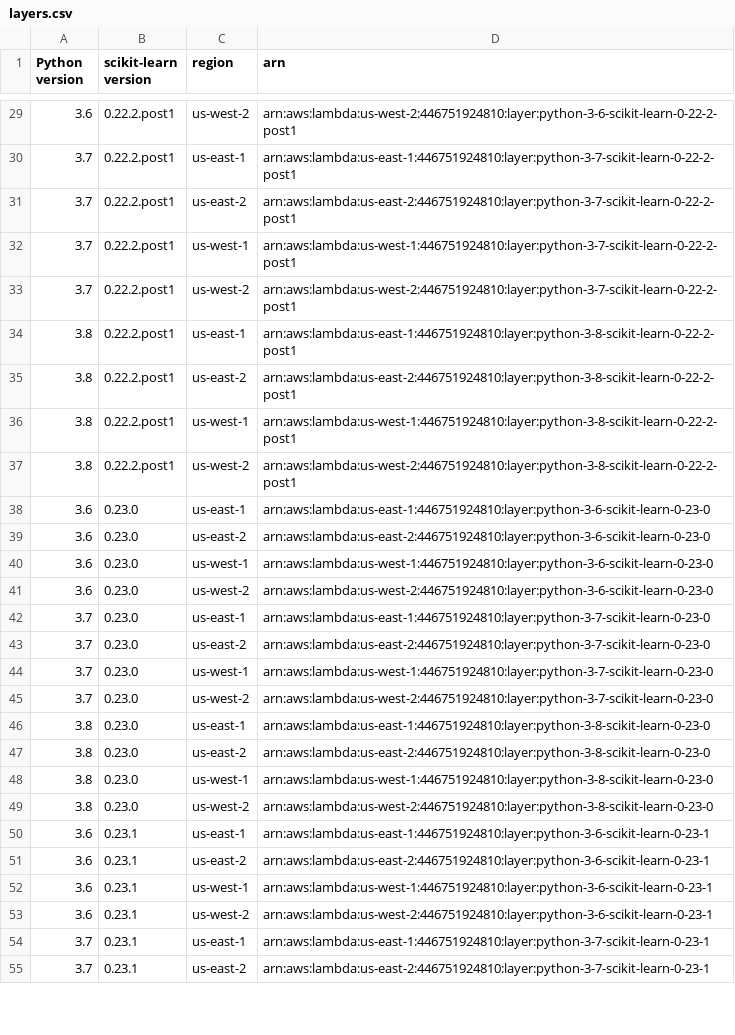
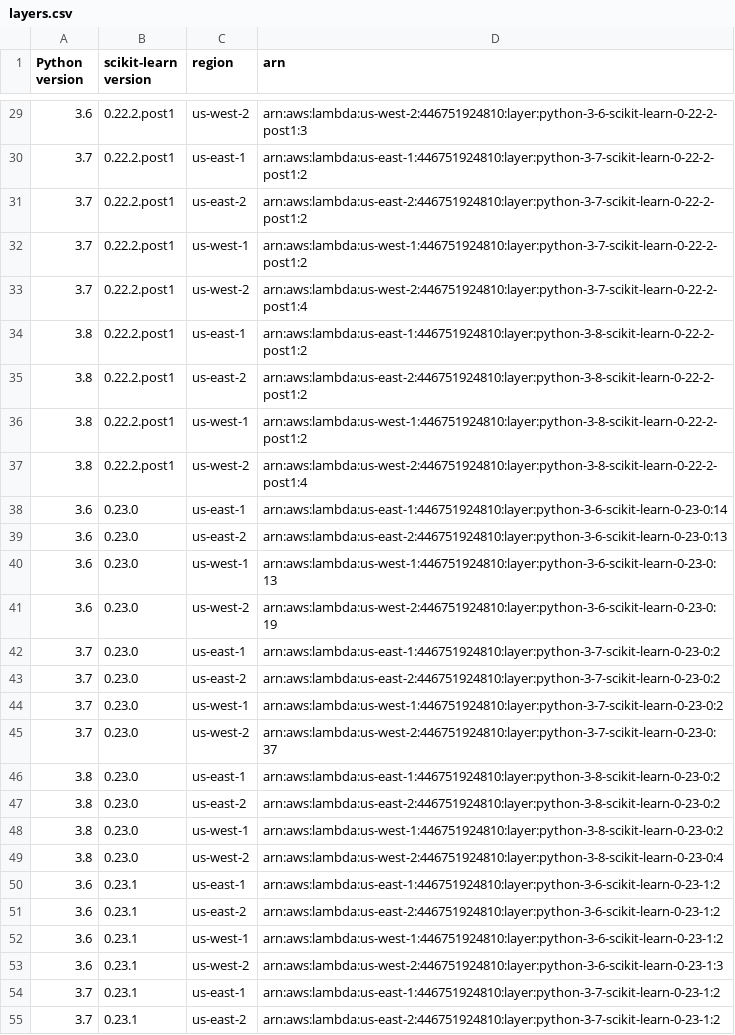
Before and after one commit to model-zoo/scikit-learn-lambda, a CSV file: layers.csv, drawn as a sheet; only a part is shown, gaps mark what is left out; the diff covers the shown part only.

Commit message:
fix: layer.csv arns should include version numbers

```diff
--- a/layers.csv
+++ b/layers.csv
@@ -29,27 +29,27 @@ Python version,scikit-learn version,region,arn
-3.6,0.22.2.post1,us-west-2,"arn:aws:lambda:us-west-2:446751924810:layer:python-3-6-scikit-learn-0-22-2-post1"
-3.7,0.22.2.post1,us-east-1,"arn:aws:lambda:us-east-1:446751924810:layer:python-3-7-scikit-learn-0-22-2-post1"
-3.7,0.22.2.post1,us-east-2,"arn:aws:lambda:us-east-2:446751924810:layer:python-3-7-scikit-learn-0-22-2-post1"
-3.7,0.22.2.post1,us-west-1,"arn:aws:lambda:us-west-1:446751924810:layer:python-3-7-scikit-learn-0-22-2-post1"
-3.7,0.22.2.post1,us-west-2,"arn:aws:lambda:us-west-2:446751924810:layer:python-3-7-scikit-learn-0-22-2-post1"
-3.8,0.22.2.post1,us-east-1,"arn:aws:lambda:us-east-1:446751924810:layer:python-3-8-scikit-learn-0-22-2-post1"
-3.8,0.22.2.post1,us-east-2,"arn:aws:lambda:us-east-2:446751924810:layer:python-3-8-scikit-learn-0-22-2-post1"
-3.8,0.22.2.post1,us-west-1,"arn:aws:lambda:us-west-1:446751924810:layer:python-3-8-scikit-learn-0-22-2-post1"
-3.8,0.22.2.post1,us-west-2,"arn:aws:lambda:us-west-2:446751924810:layer:python-3-8-scikit-learn-0-22-2-post1"
-3.6,0.23.0,us-east-1,"arn:aws:lambda:us-east-1:446751924810:layer:python-3-6-scikit-learn-0-23-0"
-3.6,0.23.0,us-east-2,"arn:aws:lambda:us-east-2:446751924810:layer:python-3-6-scikit-learn-0-23-0"
-3.6,0.23.0,us-west-1,"arn:aws:lambda:us-west-1:446751924810:layer:python-3-6-scikit-learn-0-23-0"
-3.6,0.23.0,us-west-2,"arn:aws:lambda:us-west-2:446751924810:layer:python-3-6-scikit-learn-0-23-0"
-3.7,0.23.0,us-east-1,"arn:aws:lambda:us-east-1:446751924810:layer:python-3-7-scikit-learn-0-23-0"
-3.7,0.23.0,us-east-2,"arn:aws:lambda:us-east-2:446751924810:layer:python-3-7-scikit-learn-0-23-0"
-3.7,0.23.0,us-west-1,"arn:aws:lambda:us-west-1:446751924810:layer:python-3-7-scikit-learn-0-23-0"
-3.7,0.23.0,us-west-2,"arn:aws:lambda:us-west-2:446751924810:layer:python-3-7-scikit-learn-0-23-0"
-3.8,0.23.0,us-east-1,"arn:aws:lambda:us-east-1:446751924810:layer:python-3-8-scikit-learn-0-23-0"
-3.8,0.23.0,us-east-2,"arn:aws:lambda:us-east-2:446751924810:layer:python-3-8-scikit-learn-0-23-0"
-3.8,0.23.0,us-west-1,"arn:aws:lambda:us-west-1:446751924810:layer:python-3-8-scikit-learn-0-23-0"
-3.8,0.23.0,us-west-2,"arn:aws:lambda:us-west-2:446751924810:layer:python-3-8-scikit-learn-0-23-0"
-3.6,0.23.1,us-east-1,"arn:aws:lambda:us-east-1:446751924810:layer:python-3-6-scikit-learn-0-23-1"
-3.6,0.23.1,us-east-2,"arn:aws:lambda:us-east-2:446751924810:layer:python-3-6-scikit-learn-0-23-1"
-3.6,0.23.1,us-west-1,"arn:aws:lambda:us-west-1:446751924810:layer:python-3-6-scikit-learn-0-23-1"
-3.6,0.23.1,us-west-2,"arn:aws:lambda:us-west-2:446751924810:layer:python-3-6-scikit-learn-0-23-1"
-3.7,0.23.1,us-east-1,"arn:aws:lambda:us-east-1:446751924810:layer:python-3-7-scikit-learn-0-23-1"
-3.7,0.23.1,us-east-2,"arn:aws:lambda:us-east-2:446751924810:layer:python-3-7-scikit-learn-0-23-1"
+3.6,0.22.2.post1,us-west-2,arn:aws:lambda:us-west-2:446751924810:layer:python-3-6-scikit-learn-0-22-2-post1:3
+3.7,0.22.2.post1,us-east-1,arn:aws:lambda:us-east-1:446751924810:layer:python-3-7-scikit-learn-0-22-2-post1:2
+3.7,0.22.2.post1,us-east-2,arn:aws:lambda:us-east-2:446751924810:layer:python-3-7-scikit-learn-0-22-2-post1:2
+3.7,0.22.2.post1,us-west-1,arn:aws:lambda:us-west-1:446751924810:layer:python-3-7-scikit-learn-0-22-2-post1:2
+3.7,0.22.2.post1,us-west-2,arn:aws:lambda:us-west-2:446751924810:layer:python-3-7-scikit-learn-0-22-2-post1:4
+3.8,0.22.2.post1,us-east-1,arn:aws:lambda:us-east-1:446751924810:layer:python-3-8-scikit-learn-0-22-2-post1:2
+3.8,0.22.2.post1,us-east-2,arn:aws:lambda:us-east-2:446751924810:layer:python-3-8-scikit-learn-0-22-2-post1:2
+3.8,0.22.2.post1,us-west-1,arn:aws:lambda:us-west-1:446751924810:layer:python-3-8-scikit-learn-0-22-2-post1:2
+3.8,0.22.2.post1,us-west-2,arn:aws:lambda:us-west-2:446751924810:layer:python-3-8-scikit-learn-0-22-2-post1:4
+3.6,0.23.0,us-east-1,arn:aws:lambda:us-east-1:446751924810:layer:python-3-6-scikit-learn-0-23-0:14
+3.6,0.23.0,us-east-2,arn:aws:lambda:us-east-2:446751924810:layer:python-3-6-scikit-learn-0-23-0:13
+3.6,0.23.0,us-west-1,arn:aws:lambda:us-west-1:446751924810:layer:python-3-6-scikit-learn-0-23-0:13
+3.6,0.23.0,us-west-2,arn:aws:lambda:us-west-2:446751924810:layer:python-3-6-scikit-learn-0-23-0:19
+3.7,0.23.0,us-east-1,arn:aws:lambda:us-east-1:446751924810:layer:python-3-7-scikit-learn-0-23-0:2
+3.7,0.23.0,us-east-2,arn:aws:lambda:us-east-2:446751924810:layer:python-3-7-scikit-learn-0-23-0:2
+3.7,0.23.0,us-west-1,arn:aws:lambda:us-west-1:446751924810:layer:python-3-7-scikit-learn-0-23-0:2
+3.7,0.23.0,us-west-2,arn:aws:lambda:us-west-2:446751924810:layer:python-3-7-scikit-learn-0-23-0:37
+3.8,0.23.0,us-east-1,arn:aws:lambda:us-east-1:446751924810:layer:python-3-8-scikit-learn-0-23-0:2
+3.8,0.23.0,us-east-2,arn:aws:lambda:us-east-2:446751924810:layer:python-3-8-scikit-learn-0-23-0:2
+3.8,0.23.0,us-west-1,arn:aws:lambda:us-west-1:446751924810:layer:python-3-8-scikit-learn-0-23-0:2
+3.8,0.23.0,us-west-2,arn:aws:lambda:us-west-2:446751924810:layer:python-3-8-scikit-learn-0-23-0:4
+3.6,0.23.1,us-east-1,arn:aws:lambda:us-east-1:446751924810:layer:python-3-6-scikit-learn-0-23-1:2
+3.6,0.23.1,us-east-2,arn:aws:lambda:us-east-2:446751924810:layer:python-3-6-scikit-learn-0-23-1:2
+3.6,0.23.1,us-west-1,arn:aws:lambda:us-west-1:446751924810:layer:python-3-6-scikit-learn-0-23-1:2
+3.6,0.23.1,us-west-2,arn:aws:lambda:us-west-2:446751924810:layer:python-3-6-scikit-learn-0-23-1:3
+3.7,0.23.1,us-east-1,arn:aws:lambda:us-east-1:446751924810:layer:python-3-7-scikit-learn-0-23-1:2
+3.7,0.23.1,us-east-2,arn:aws:lambda:us-east-2:446751924810:layer:python-3-7-scikit-learn-0-23-1:2
```
Also changed, not shown: 33 edited cells elsewhere in this file, 3 other files.
